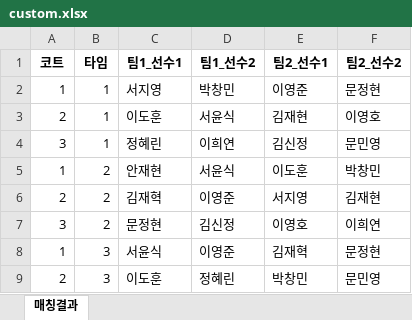
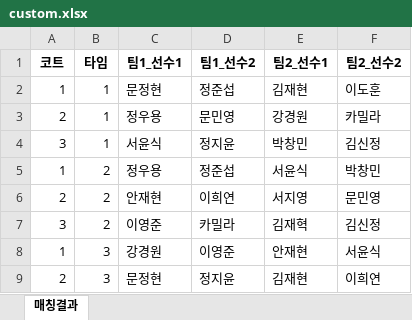
Before and after one commit to jy17347/tennis-matching, an Excel workbook: dataset/custom.xlsx, sheet 매칭결과, drawn as a sheet; only a part is shown; values as stored, in another font and other column widths than the file's, no borders; the diff covers the shown part only; the diff names each change by its address in the sheet, - before the commit and + after, or states it on an @@ line.

```diff
--- a/dataset/custom.xlsx (sheet 매칭결과)
+++ b/dataset/custom.xlsx (sheet 매칭결과)
-C2 (팀1_선수1): 서지영
+C2 (팀1_선수1): 문정현
-D2 (팀1_선수2): 박창민
+D2 (팀1_선수2): 정준섭
-E2 (팀2_선수1): 이영준
+E2 (팀2_선수1): 김재현
-F2 (팀2_선수2): 문정현
+F2 (팀2_선수2): 이도훈
-C3 (팀1_선수1): 이도훈
+C3 (팀1_선수1): 정우용
-D3 (팀1_선수2): 서윤식
+D3 (팀1_선수2): 문민영
-E3 (팀2_선수1): 김재현
+E3 (팀2_선수1): 강경원
-F3 (팀2_선수2): 이영호
+F3 (팀2_선수2): 카밀라
-C4 (팀1_선수1): 정혜린
+C4 (팀1_선수1): 서윤식
-D4 (팀1_선수2): 이희연
+D4 (팀1_선수2): 정지윤
-E4 (팀2_선수1): 김신정
+E4 (팀2_선수1): 박창민
-F4 (팀2_선수2): 문민영
+F4 (팀2_선수2): 김신정
-C5 (팀1_선수1): 안재현
+C5 (팀1_선수1): 정우용
-D5 (팀1_선수2): 서윤식
+D5 (팀1_선수2): 정준섭
-E5 (팀2_선수1): 이도훈
+E5 (팀2_선수1): 서윤식
-C6 (팀1_선수1): 김재혁
+C6 (팀1_선수1): 안재현
-D6 (팀1_선수2): 이영준
+D6 (팀1_선수2): 이희연
-F6 (팀2_선수2): 김재현
+F6 (팀2_선수2): 문민영
-C7 (팀1_선수1): 문정현
+C7 (팀1_선수1): 이영준
-D7 (팀1_선수2): 김신정
+D7 (팀1_선수2): 카밀라
-E7 (팀2_선수1): 이영호
+E7 (팀2_선수1): 김재혁
-F7 (팀2_선수2): 이희연
+F7 (팀2_선수2): 김신정
-C8 (팀1_선수1): 서윤식
+C8 (팀1_선수1): 강경원
-E8 (팀2_선수1): 김재혁
+E8 (팀2_선수1): 안재현
-F8 (팀2_선수2): 문정현
+F8 (팀2_선수2): 서윤식
-C9 (팀1_선수1): 이도훈
+C9 (팀1_선수1): 문정현
-D9 (팀1_선수2): 정혜린
+D9 (팀1_선수2): 정지윤
-E9 (팀2_선수1): 박창민
+E9 (팀2_선수1): 김재현
-F9 (팀2_선수2): 문민영
+F9 (팀2_선수2): 이희연
```
Also changed, not shown: 26 edited cells elsewhere in this sheet, dataset/participation.xlsx, dataset/roster.xlsx, 2 other files.
